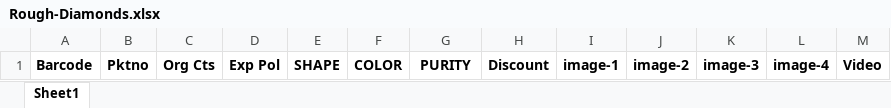
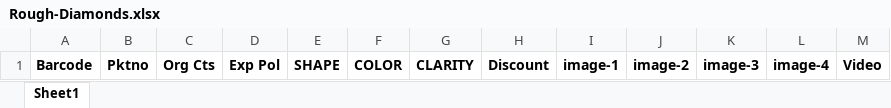
Before and after one commit to akashqwesys/janvilgd, an Excel workbook: public/admin_assets/sample/Rough-Diamonds.xlsx, sheet Sheet1, drawn as a sheet; values as stored, in another font and other column widths than the file's, no borders; the diff names each change by its address in the sheet, - before the commit and + after, or states it on an @@ line.

Commit message:
sample file cahnge
sample file cahnge

```diff
--- a/public/admin_assets/sample/Rough-Diamonds.xlsx (sheet Sheet1)
+++ b/public/admin_assets/sample/Rough-Diamonds.xlsx (sheet Sheet1)
-G1: PURITY
+G1: CLARITY
```
